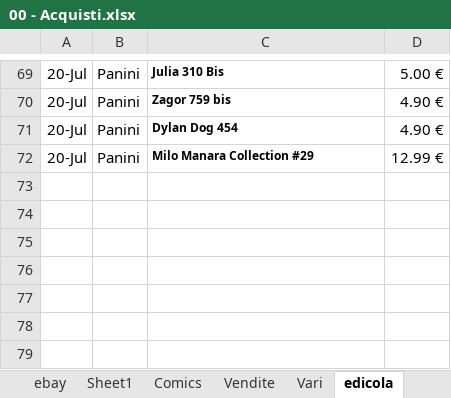
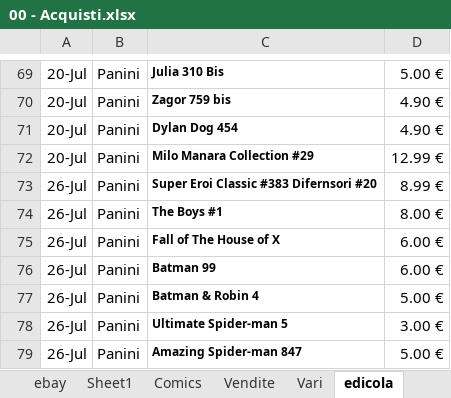
Before and after one commit to sorrentmutie/repoprivatafumetti, an Excel workbook: 00 - Acquisti.xlsx, sheet edicola, drawn as a sheet; only a part is shown, gaps mark what is left out; values as stored, in another font and other column widths than the file's, no borders; the diff names each change by its address in the sheet, - before the commit and + after, or states it on an @@ line.

Commit message:
edicola 26 7

```diff
--- a/00 - Acquisti.xlsx (sheet edicola)
+++ b/00 - Acquisti.xlsx (sheet edicola)
+row 73: 26-Jul | Panini | Super Eroi Classic #383 Difernsori #20 | 8.99 €
+row 74: 26-Jul | Panini | The Boys #1 | 8.00 €
+row 75: 26-Jul | Panini | Fall of The House of X | 6.00 €
+row 76: 26-Jul | Panini | Batman 99 | 6.00 €
+row 77: 26-Jul | Panini | Batman & Robin 4 | 5.00 €
+row 78: 26-Jul | Panini | Ultimate Spider-man 5 | 3.00 €
+row 79: 26-Jul | Panini | Amazing Spider-man 847 | 5.00 €
```
Also changed, not shown: sheet Anteprima.
